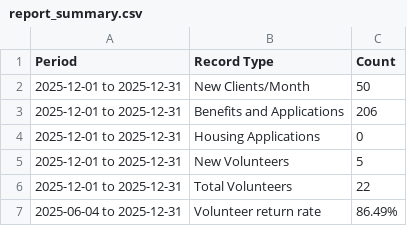
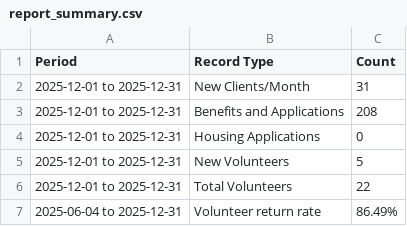
Before and after one commit to karangattu/united-effort-monthly-metrics, a CSV file: report_summary.csv, drawn as a sheet.

```diff
--- a/report_summary.csv
+++ b/report_summary.csv
@@ -1,4 +1,4 @@
 Period,Record Type,Count
-2025-12-01 to 2025-12-31,New Clients/Month,50
-2025-12-01 to 2025-12-31,Benefits and Applications,206
+2025-12-01 to 2025-12-31,New Clients/Month,31
+2025-12-01 to 2025-12-31,Benefits and Applications,208
 2025-12-01 to 2025-12-31,Housing Applications,0
```
